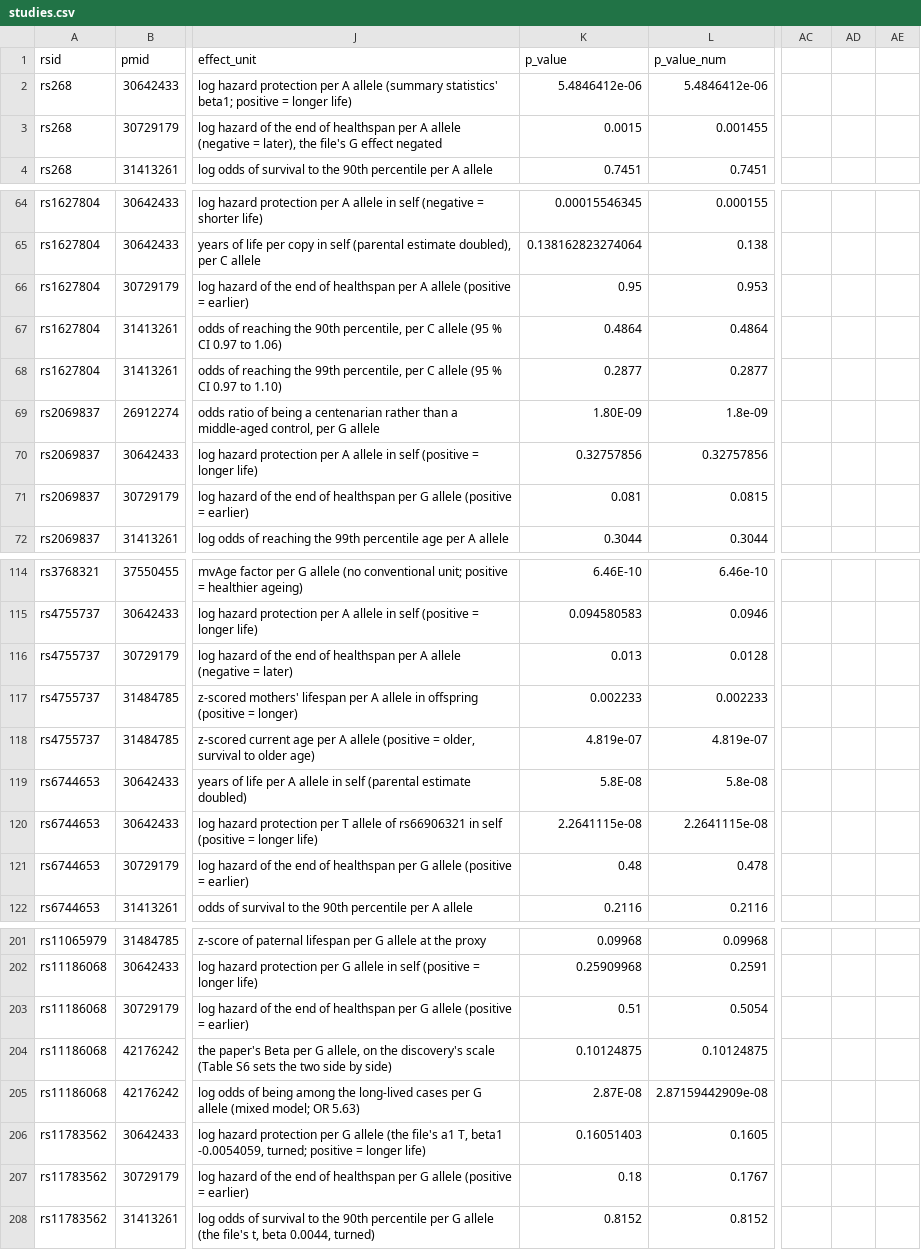
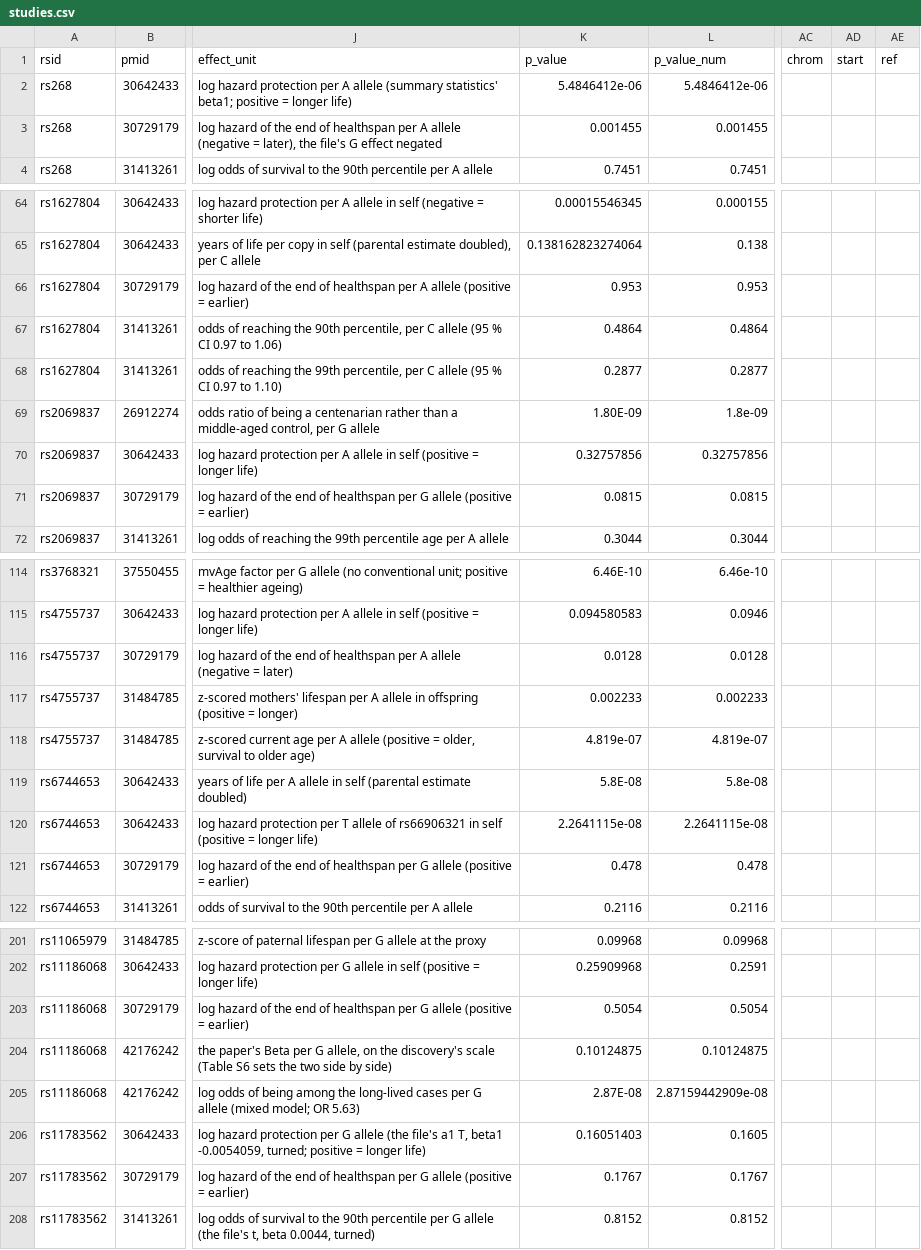
Before and after one commit to dna-seq/longevity-loci, a CSV file: module/studies.csv, drawn as a sheet; only a part is shown, gaps mark what is left out; the diff covers the shown part only; the diff names each change by its address in the sheet, - before the commit and + after, or states it on an @@ line.

```diff
--- a/module/studies.csv
+++ b/module/studies.csv
-AC1: (empty)
+AC1: chrom
-AD1: (empty)
+AD1: start
-AE1: (empty)
+AE1: ref
-K3 (p_value): 0.0015
+K3 (p_value): 0.001455
-K66 (p_value): 0.95
+K66 (p_value): 0.953
-K71 (p_value): 0.081
+K71 (p_value): 0.0815
-K116 (p_value): 0.013
+K116 (p_value): 0.0128
-K121 (p_value): 0.48
+K121 (p_value): 0.478
-K203 (p_value): 0.51
+K203 (p_value): 0.5054
-K207 (p_value): 0.18
+K207 (p_value): 0.1767
```
Also changed, not shown: 22 edited cells elsewhere in this file, module/variants.csv, 1 other file.
